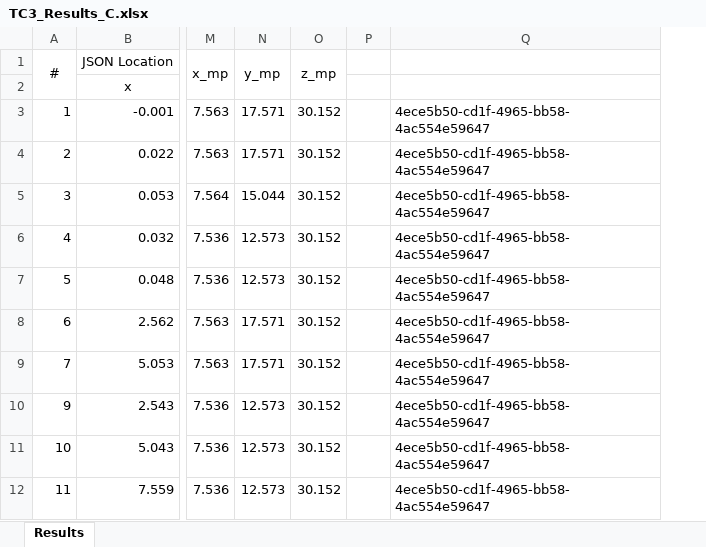
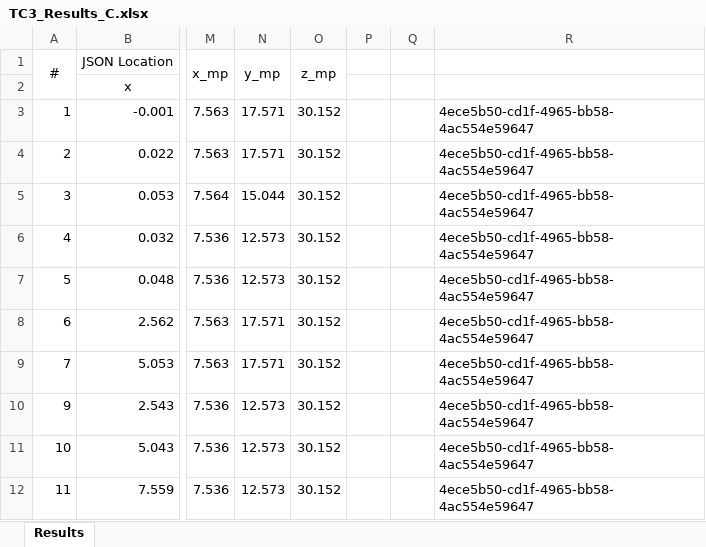
Before and after one commit to nventefs/LPSD, an Excel workbook: Test Case - 3/TC3_Results_C.xlsx, sheet Results, drawn as a sheet; only a part is shown, gaps mark what is left out; values as stored, in another font and other column widths than the file's, no borders; conditional formats not drawn; the diff names each change by its address in the sheet, - before the commit and + after, or states it on an @@ line.

Commit message:
Minor changes for chart addition

```diff
--- a/Test Case - 3/TC3_Results_C.xlsx (sheet Results)
+++ b/Test Case - 3/TC3_Results_C.xlsx (sheet Results)
+column Q, empty
```
